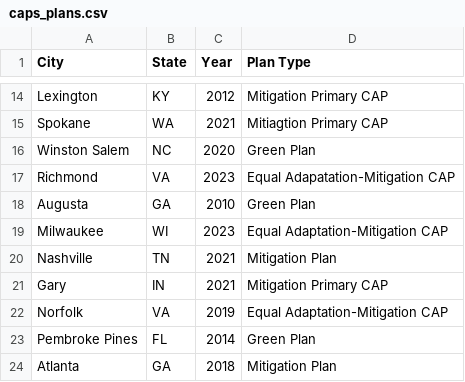
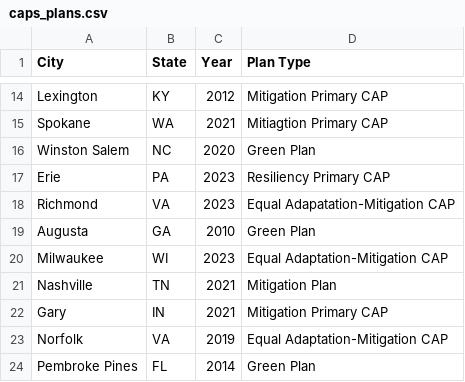
Before and after one commit to vanderbilt-data-science/climate-policy, a CSV file: caps_plans.csv, drawn as a sheet; only a part is shown, gaps mark what is left out; the shorter side is filled out with more unchanged rows.

Commit message:
fixed county mapping, caps plans csv, CAP naming

```diff
--- a/caps_plans.csv
+++ b/caps_plans.csv
@@ -16,2 +16,3 @@ Spokane,WA,2021,Mitiagtion Primary CAP
 Winston Salem,NC,2020,Green Plan
+Erie,PA,2023,Resiliency Primary CAP
 Richmond,VA,2023,Equal Adapatation-Mitigation CAP
```
Also changed, not shown: 2 other files.
